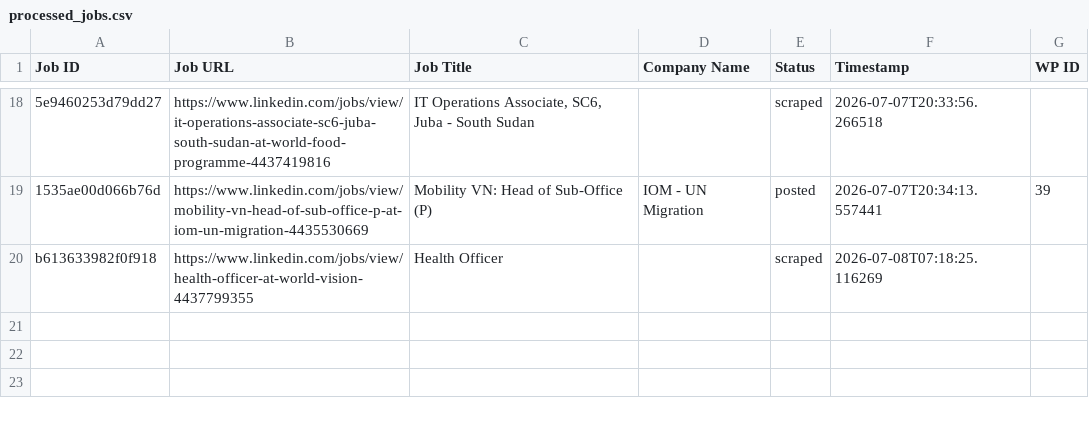
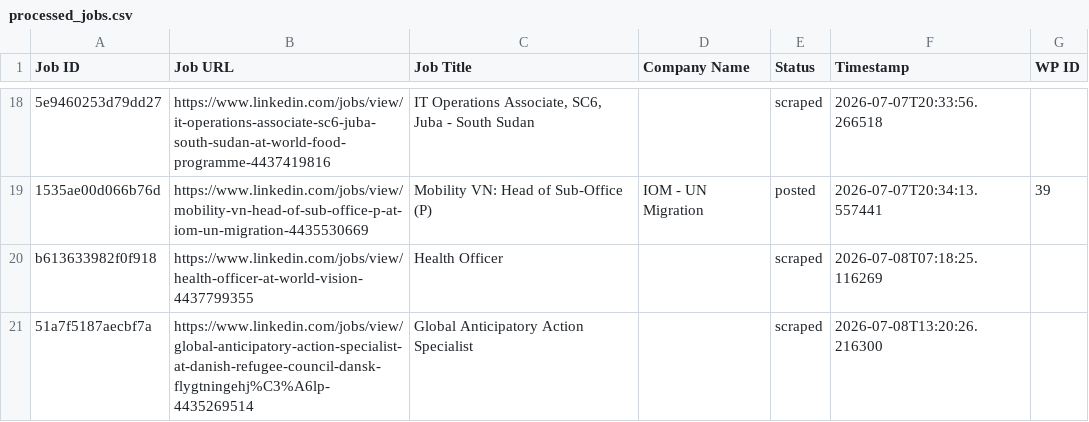
Before and after one commit to innovationinc2000/ss, a CSV file: processed_jobs.csv, drawn as a sheet; only a part is shown, gaps mark what is left out; the diff names each change by its address in the sheet, - before the commit and + after, or states it on an @@ line.

```diff
--- a/processed_jobs.csv
+++ b/processed_jobs.csv
+row 21: 51a7f5187aecbf7a | https://www.linkedin.com/jobs/view/global-anticipatory-action-specialist-at-danish-refugee-council-dansk-flygtningehj%C3%A6lp-4435269514 | Global Anticipatory Action Specialist |  | scraped | 2026-07-08T13:20:26.216300
```
